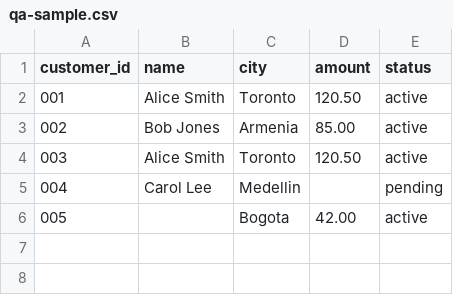
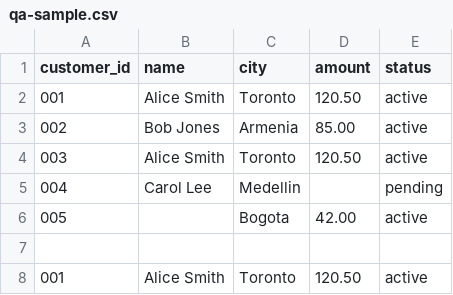
Before and after one commit to matteojose3112-bit/solution-studio, a CSV file: examples/qa-sample.csv, drawn as a sheet.

Commit message:
Improve Data Studio QA fixture coverage

```diff
--- a/examples/qa-sample.csv
+++ b/examples/qa-sample.csv
@@ -6 +6,3 @@ customer_id,name,city,amount,status
 005,,Bogota,42.00,active
+
+001,  Alice Smith  ,Toronto,120.50,active
```
